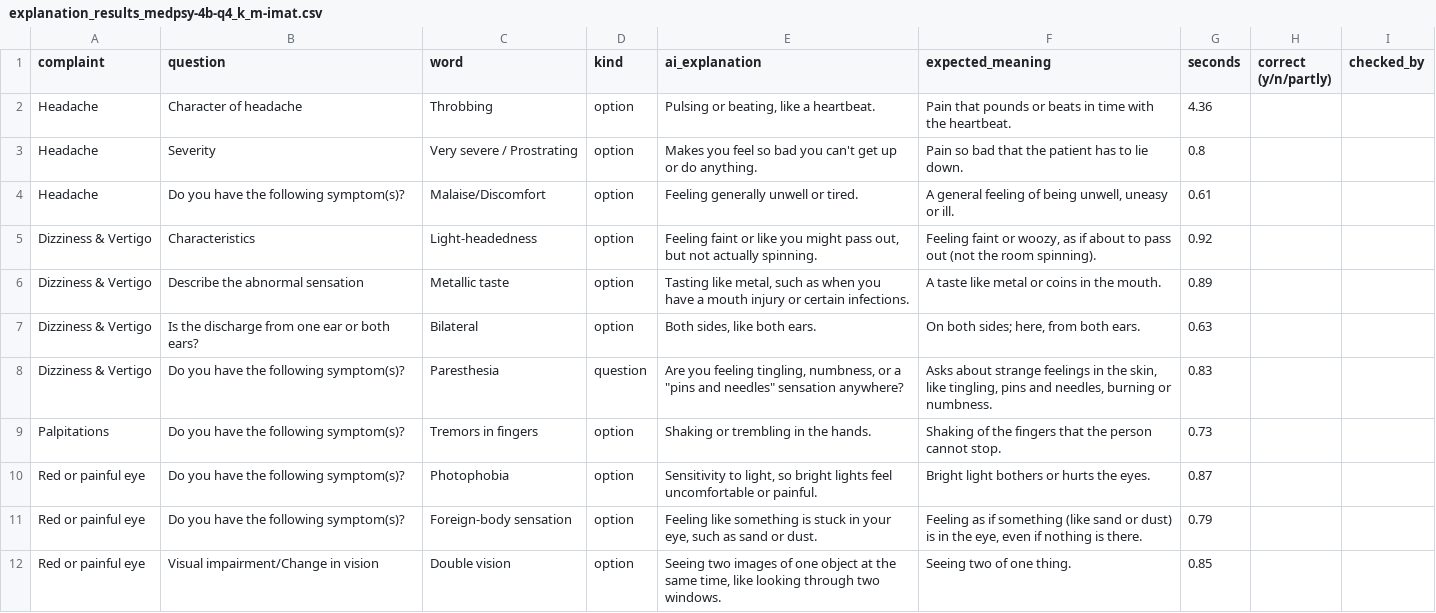
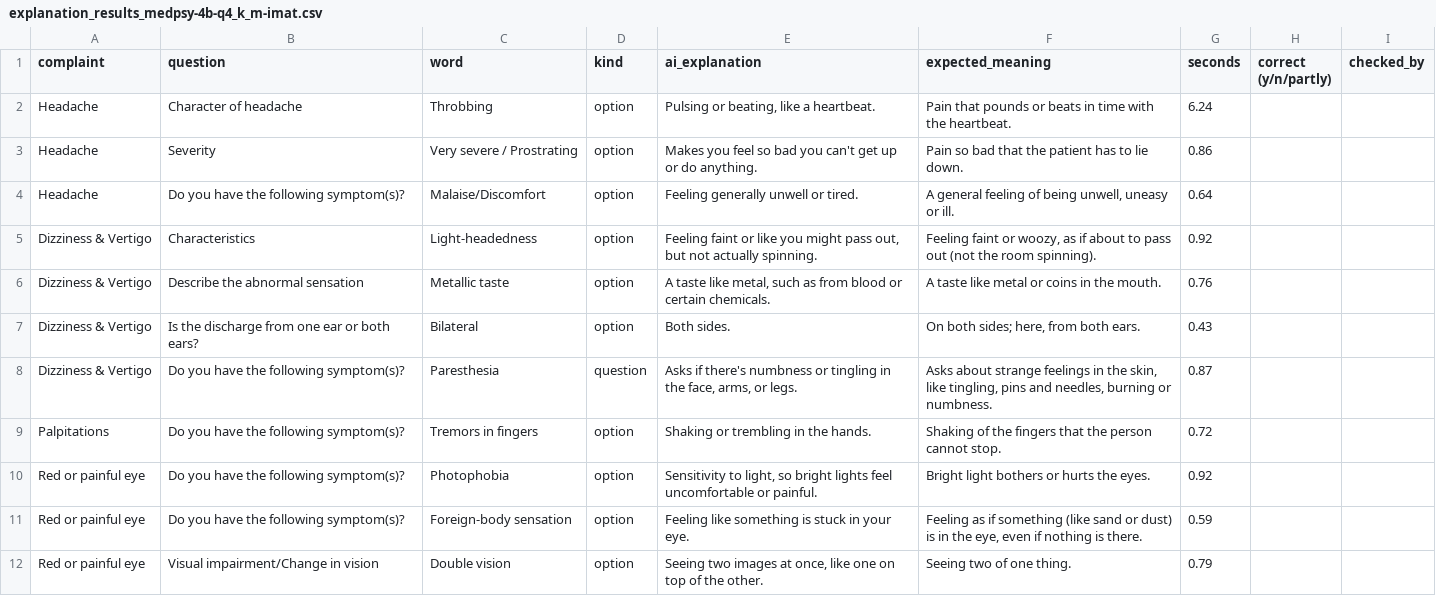
Before and after one commit to JK5598/AIML_Intelehealth_offline-histoy-taking, a CSV file: explanation_results_medpsy-4b-q4_k_m-imat.csv, drawn as a sheet; only a part is shown; the diff covers the shown part only.

```diff
--- a/explanation_results_medpsy-4b-q4_k_m-imat.csv
+++ b/explanation_results_medpsy-4b-q4_k_m-imat.csv
@@ -1,12 +1,12 @@
 complaint,question,word,kind,ai_explanation,expected_meaning,seconds,correct (y/n/partly),checked_by
-Headache,Character of headache,Throbbing,option,"Pulsing or beating, like a heartbeat.",Pain that pounds or beats in time with the heartbeat.,4.36,,
-Headache,Severity,Very severe / Prostrating,option,Makes you feel so bad you can't get up or do anything.,Pain so bad that the patient has to lie down.,0.8,,
-Headache,Do you have the following symptom(s)?,Malaise/Discomfort,option,Feeling generally unwell or tired.,"A general feeling of being unwell, uneasy or ill.",0.61,,
+Headache,Character of headache,Throbbing,option,"Pulsing or beating, like a heartbeat.",Pain that pounds or beats in time with the heartbeat.,6.24,,
+Headache,Severity,Very severe / Prostrating,option,Makes you feel so bad you can't get up or do anything.,Pain so bad that the patient has to lie down.,0.86,,
+Headache,Do you have the following symptom(s)?,Malaise/Discomfort,option,Feeling generally unwell or tired.,"A general feeling of being unwell, uneasy or ill.",0.64,,
 Dizziness & Vertigo,Characteristics,Light-headedness,option,"Feeling faint or like you might pass out, but not actually spinning.","Feeling faint or woozy, as if about to pass out (not the room spinning).",0.92,,
-Dizziness & Vertigo,Describe the abnormal sensation,Metallic taste,option,"Tasting like metal, such as when you have a mouth injury or certain infections.",A taste like metal or coins in the mouth.,0.89,,
-Dizziness & Vertigo,Is the discharge from one ear or both ears?,Bilateral,option,"Both sides, like both ears.","On both sides; here, from both ears.",0.63,,
-Dizziness & Vertigo,Do you have the following symptom(s)?,Paresthesia,question,"Are you feeling tingling, numbness, or a ""pins and needles"" sensation anywhere?","Asks about strange feelings in the skin, like tingling, pins and needles, burning or numbness.",0.83,,
-Palpitations,Do you have the following symptom(s)?,Tremors in fingers,option,Shaking or trembling in the hands.,Shaking of the fingers that the person cannot stop.,0.73,,
-Red or painful eye,Do you have the following symptom(s)?,Photophobia,option,"Sensitivity to light, so bright lights feel uncomfortable or painful.",Bright light bothers or hurts the eyes.,0.87,,
-Red or painful eye,Do you have the following symptom(s)?,Foreign-body sensation,option,"Feeling like something is stuck in your eye, such as sand or dust.","Feeling as if something (like sand or dust) is in the eye, even if nothing is there.",0.79,,
-Red or painful eye,Visual impairment/Change in vision,Double vision,option,"Seeing two images of one object at the same time, like looking through two windows.",Seeing two of one thing.,0.85,,
+Dizziness & Vertigo,Describe the abnormal sensation,Metallic taste,option,"A taste like metal, such as from blood or certain chemicals.",A taste like metal or coins in the mouth.,0.76,,
+Dizziness & Vertigo,Is the discharge from one ear or both ears?,Bilateral,option,Both sides.,"On both sides; here, from both ears.",0.43,,
+Dizziness & Vertigo,Do you have the following symptom(s)?,Paresthesia,question,"Asks if there's numbness or tingling in the face, arms, or legs.","Asks about strange feelings in the skin, like tingling, pins and needles, burning or numbness.",0.87,,
+Palpitations,Do you have the following symptom(s)?,Tremors in fingers,option,Shaking or trembling in the hands.,Shaking of the fingers that the person cannot stop.,0.72,,
+Red or painful eye,Do you have the following symptom(s)?,Photophobia,option,"Sensitivity to light, so bright lights feel uncomfortable or painful.",Bright light bothers or hurts the eyes.,0.92,,
+Red or painful eye,Do you have the following symptom(s)?,Foreign-body sensation,option,Feeling like something is stuck in your eye.,"Feeling as if something (like sand or dust) is in the eye, even if nothing is there.",0.59,,
+Red or painful eye,Visual impairment/Change in vision,Double vision,option,"Seeing two images at once, like one on top of the other.",Seeing two of one thing.,0.79,,
```
Also changed, not shown: 22 edited cells elsewhere in this file, explanation_results_medpsy-1.7b-q4_k_m-imat.csv, 2 other files.
